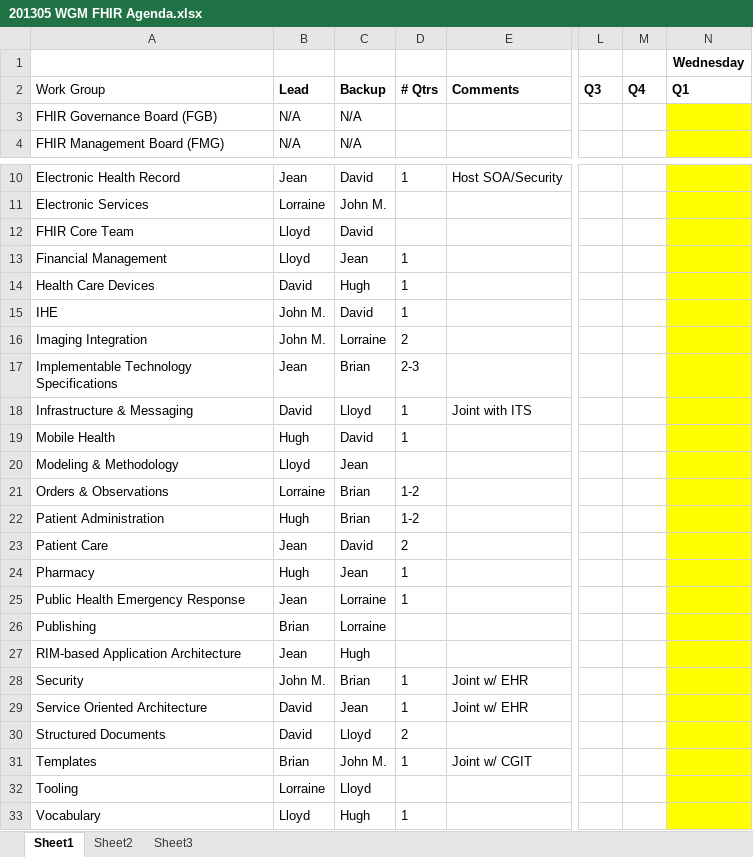
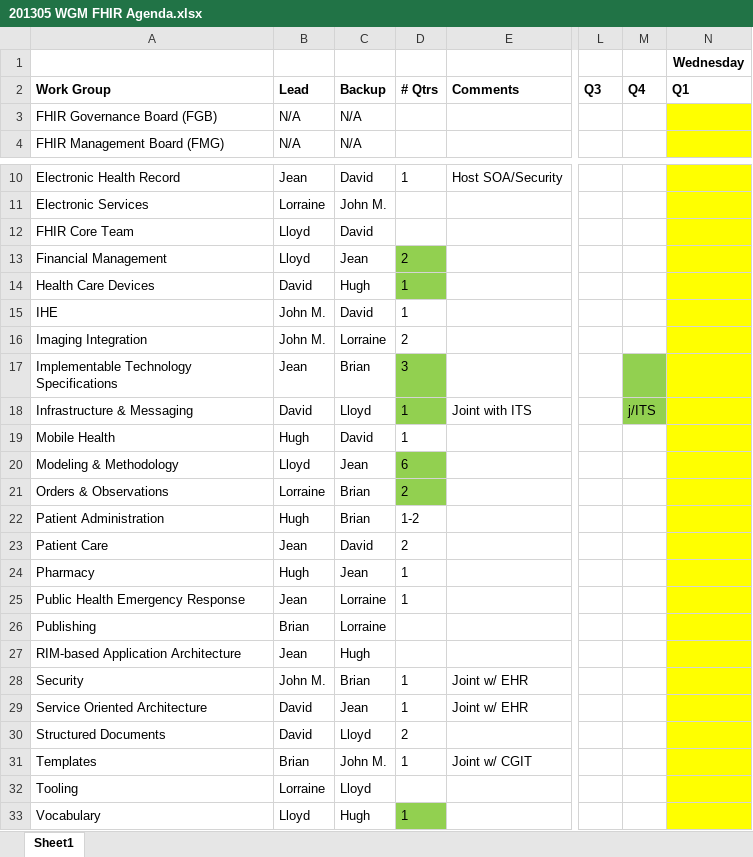
Before and after one commit to vista-novo/fhir, an Excel workbook: documents/Agendas/201305 WGM FHIR Agenda.xlsx, sheet Sheet1, drawn as a sheet; only a part is shown, gaps mark what is left out; values as stored, in another font and other column widths than the file's, no borders; the diff names each change by its address in the sheet, - before the commit and + after, or states it on an @@ line.

Commit message:
Added InM
git-svn-id: http://gforge.hl7.org/svn/fhir/trunk@878 2f0db536-2c49-4257-a3fa-e771ed206c19

```diff
--- a/documents/Agendas/201305 WGM FHIR Agenda.xlsx (sheet Sheet1)
+++ b/documents/Agendas/201305 WGM FHIR Agenda.xlsx (sheet Sheet1)
-sheet tab: Sheet2
-sheet tab: Sheet3
-A2 bold: off
+A2 bold: on
-D13: 1
+D13: 2
-D13:D14 fill: none
+D13:D14 fill: #92D050
-D17: 2-3
+D17: 3
-D17:D18 fill: none
+D17:D18 fill: #92D050
-M17:M18 fill: none
+M17:M18 fill: #92D050
-M18: (empty)
+M18: j/ITS
-D20: (empty)
+D20: 6
-D20:D21 fill: none
+D20:D21 fill: #92D050
-D21: 1-2
+D21: 2
-D33 fill: none
+D33 fill: #92D050
```
